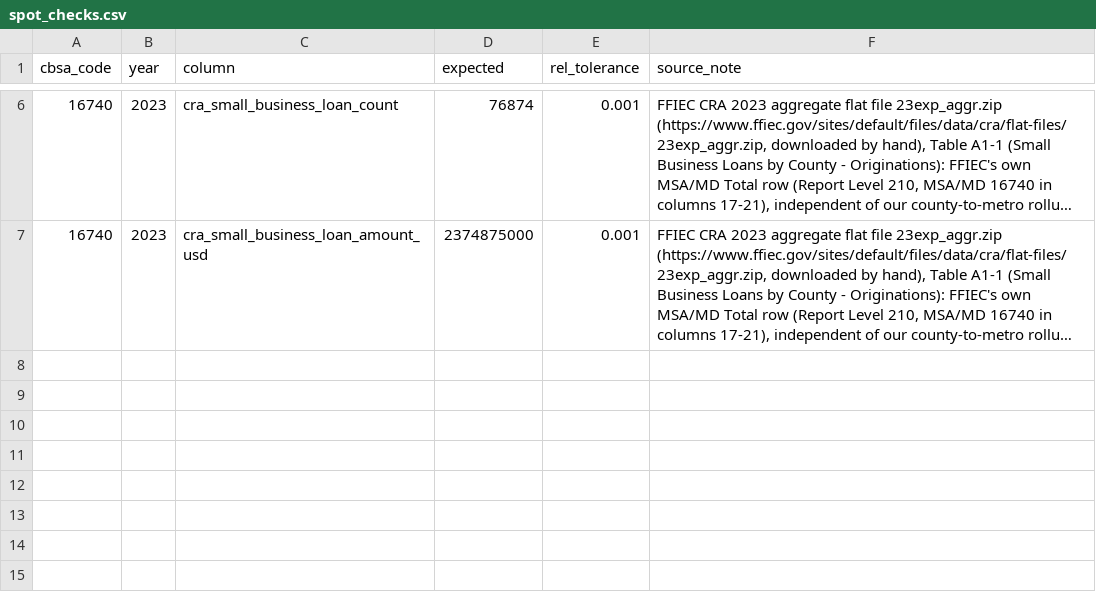
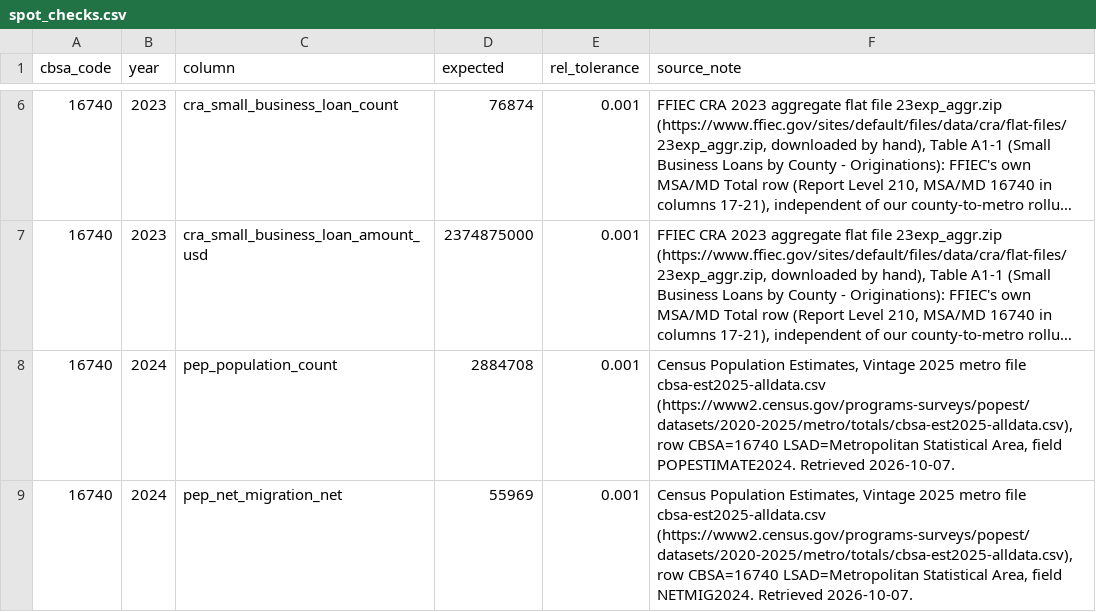
Before and after one commit to Kottakotavenkatakeerthika/bankunited-market-expansion, a CSV file: data/reference/spot_checks.csv, drawn as a sheet; only a part is shown, gaps mark what is left out; long unchanged cells end in …; the diff names each change by its address in the sheet, - before the commit and + after, or states it on an @@ line.

```diff
--- a/data/reference/spot_checks.csv
+++ b/data/reference/spot_checks.csv
+row 8: 16740 | 2024 | pep_population_count | 2884708 | 0.001 | Census Population Estimates, Vintage 2025 metro file cbsa-est2025-alldata.csv (https://www2.census.gov/programs-surveys/popest/datasets/2020-2025/metro/totals/cbsa-est2025-alldata.csv), row CBSA=16740 LSAD=Metropolitan Statistical Area, field POPESTIMATE2024. Retrieved 2026-10-07.
+row 9: 16740 | 2024 | pep_net_migration_net | 55969 | 0.001 | Census Population Estimates, Vintage 2025 metro file cbsa-est2025-alldata.csv (https://www2.census.gov/programs-surveys/popest/datasets/2020-2025/metro/totals/cbsa-est2025-alldata.csv), row CBSA=16740 LSAD=Metropolitan Statistical Area, field NETMIG2024. Retrieved 2026-10-07.
```
Also changed, not shown: data/manifest.csv, 4 other files.
